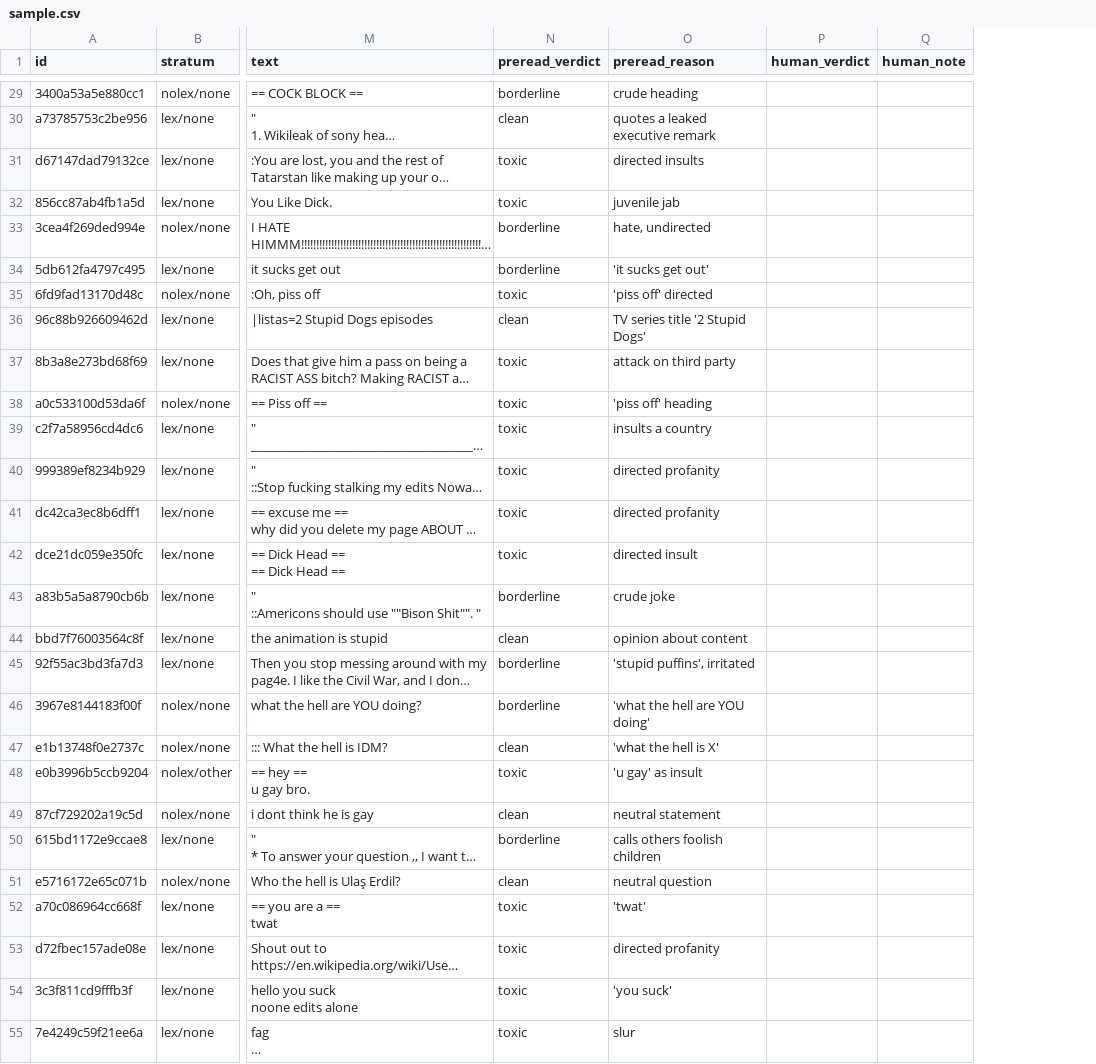
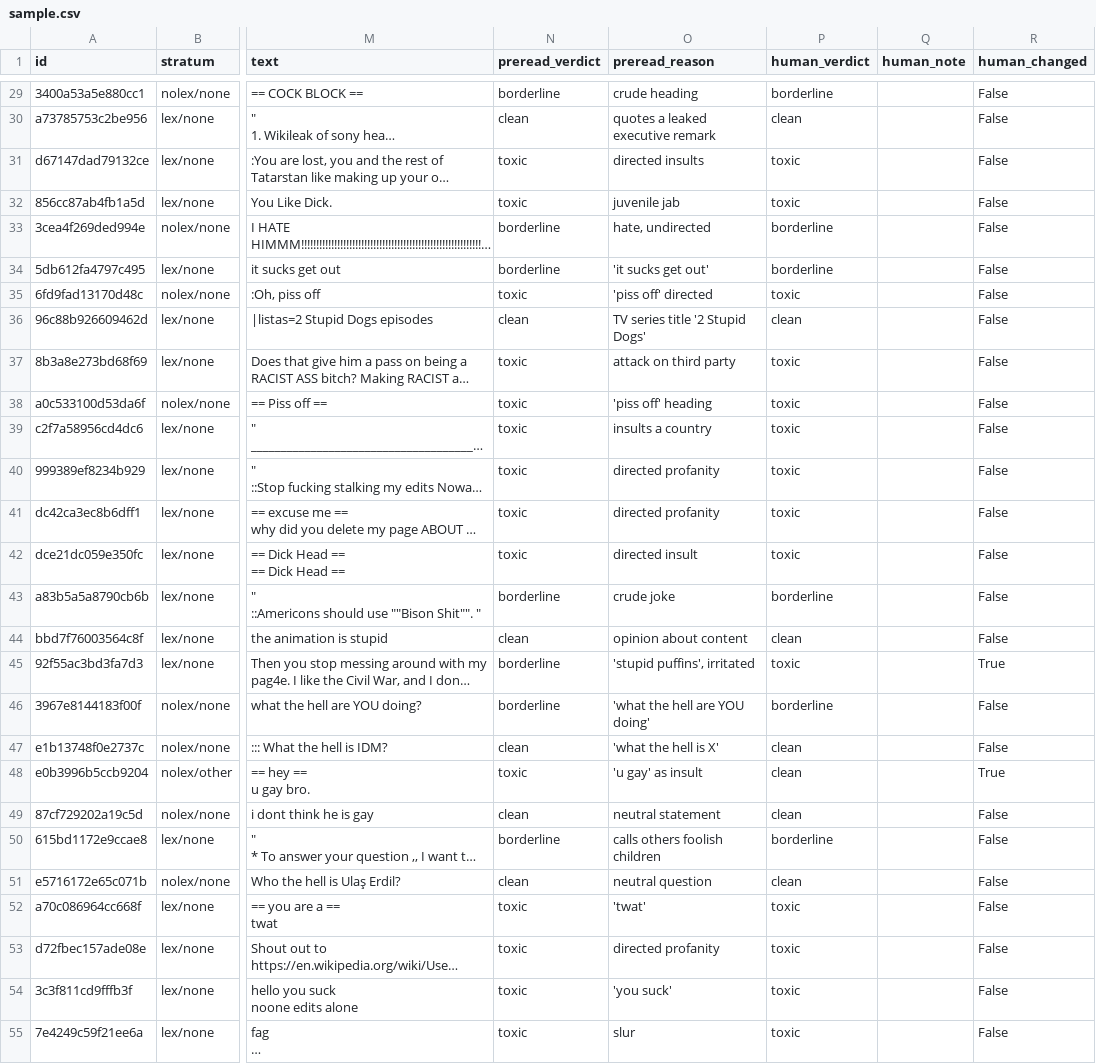
Before and after one commit to XinyangWuEthz/review-router, a CSV file: analysis/auto_action_fp_audit/sample.csv, drawn as a sheet; only a part is shown, gaps mark what is left out; long unchanged cells end in …; the diff covers the shown part only; the diff names each change by its address in the sheet, - before the commit and + after, or states it on an @@ line.

```diff
--- a/analysis/auto_action_fp_audit/sample.csv
+++ b/analysis/auto_action_fp_audit/sample.csv
+column R (human_changed), rows 29-55: False | False | False | False | False | False | False | False | False | False | False | False | False | False | False | False | True | False | False | True | False | False | False | False | False | False | False
-P29 (human_verdict): (empty)
+P29 (human_verdict): borderline
-P30 (human_verdict): (empty)
+P30 (human_verdict): clean
-P31:P32 (human_verdict): (empty)
+P31:P32 (human_verdict): toxic
-P33:P34 (human_verdict): (empty)
+P33:P34 (human_verdict): borderline
-P35 (human_verdict): (empty)
+P35 (human_verdict): toxic
-P36 (human_verdict): (empty)
+P36 (human_verdict): clean
-P37:P42 (human_verdict): (empty)
+P37:P42 (human_verdict): toxic
-P43 (human_verdict): (empty)
+P43 (human_verdict): borderline
-P44 (human_verdict): (empty)
+P44 (human_verdict): clean
-P45 (human_verdict): (empty)
+P45 (human_verdict): toxic
-P46 (human_verdict): (empty)
+P46 (human_verdict): borderline
-P47:P49 (human_verdict): (empty)
+P47:P49 (human_verdict): clean
-P50 (human_verdict): (empty)
+P50 (human_verdict): borderline
-P51 (human_verdict): (empty)
+P51 (human_verdict): clean
-P52:P55 (human_verdict): (empty)
+P52:P55 (human_verdict): toxic
```
Also changed, not shown: 75 edited cells elsewhere in this file, 7 other files.
